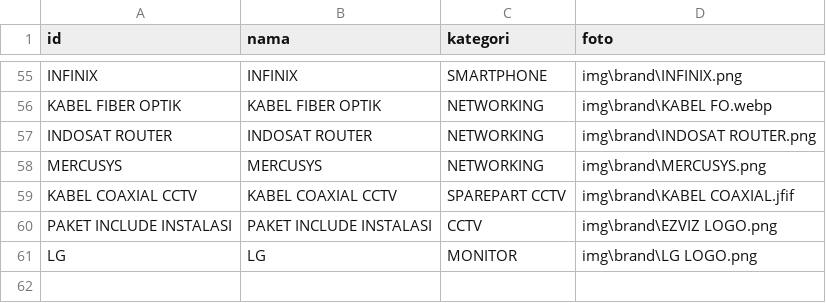
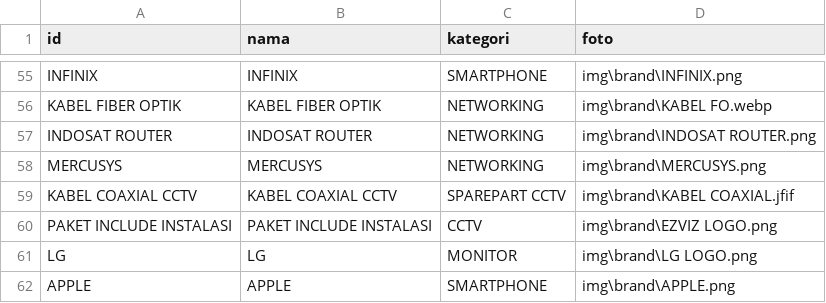
Before and after one commit to fendyfreelancestore/fendyfreelancestore, a CSV file: brand.csv, drawn as a sheet; only a part is shown, gaps mark what is left out; the diff names each change by its address in the sheet, - before the commit and + after, or states it on an @@ line.

```diff
--- a/brand.csv
+++ b/brand.csv
+row 62: APPLE | APPLE | SMARTPHONE | img\brand\APPLE.png
```
Also changed, not shown: produk.csv.
